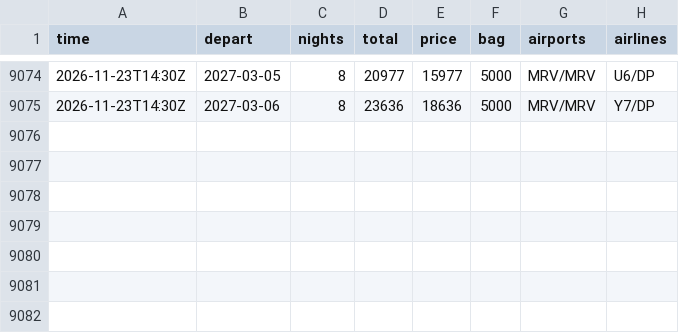
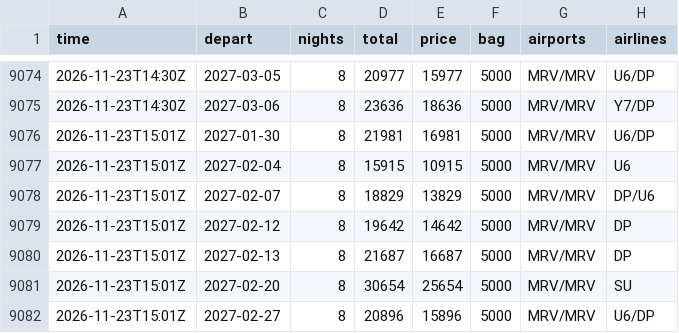
Before and after one commit to JohnLennon000/ski-tickets, a CSV file: docs/data/trips/caucasus.csv, drawn as a sheet; only a part is shown, gaps mark what is left out.

```diff
--- a/docs/data/trips/caucasus.csv
+++ b/docs/data/trips/caucasus.csv
@@ -9075 +9075,8 @@ time,depart,nights,total,price,bag,airports,airlines
 2026-11-23T14:30Z,2027-03-06,8,23636,18636,5000,MRV/MRV,Y7/DP
+2026-11-23T15:01Z,2027-01-30,8,21981,16981,5000,MRV/MRV,U6/DP
+2026-11-23T15:01Z,2027-02-04,8,15915,10915,5000,MRV/MRV,U6
+2026-11-23T15:01Z,2027-02-07,8,18829,13829,5000,MRV/MRV,DP/U6
+2026-11-23T15:01Z,2027-02-12,8,19642,14642,5000,MRV/MRV,DP
+2026-11-23T15:01Z,2027-02-13,8,21687,16687,5000,MRV/MRV,DP
+2026-11-23T15:01Z,2027-02-20,8,30654,25654,5000,MRV/MRV,SU
+2026-11-23T15:01Z,2027-02-27,8,20896,15896,5000,MRV/MRV,U6/DP
```
Also changed, not shown: docs/data/best.csv, docs/data/trips/khibiny.csv, 6 other files.
